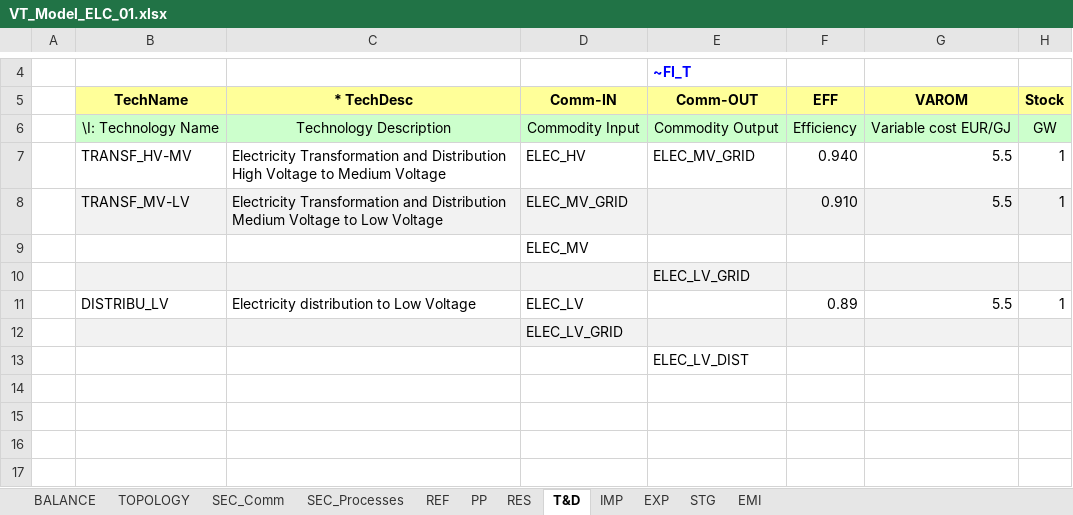
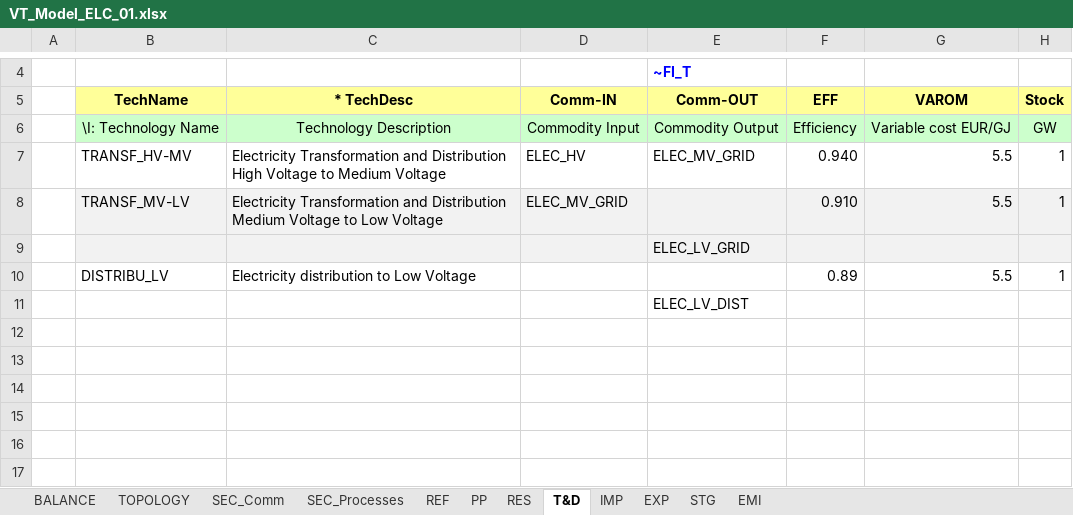
Before and after one commit to pierlucabuonomo-spec/myproject_08_05, an Excel workbook: VT_Model_ELC_01.xlsx, sheet T&D, drawn as a sheet; only a part is shown, gaps mark what is left out; the shorter side is filled out with more unchanged rows; values as stored, in another font and other column widths than the file's, no borders; removed rows and columns are numbered as before the commit, all else as after; rows hold the shown columns only; the diff names each change by its address in the sheet, - before the commit and + after, or states it on an @@ line.

Commit message:
Add files via upload

```diff
--- a/VT_Model_ELC_01.xlsx (sheet T&D)
+++ b/VT_Model_ELC_01.xlsx (sheet T&D)
-row 9:  |  |  | ELEC_MV
-D10 (Comm-IN): ELEC_LV
+D10 (Comm-IN): (empty)
-row 12:  |  |  | ELEC_LV_GRID
```
Also changed, not shown: sheet RES.
